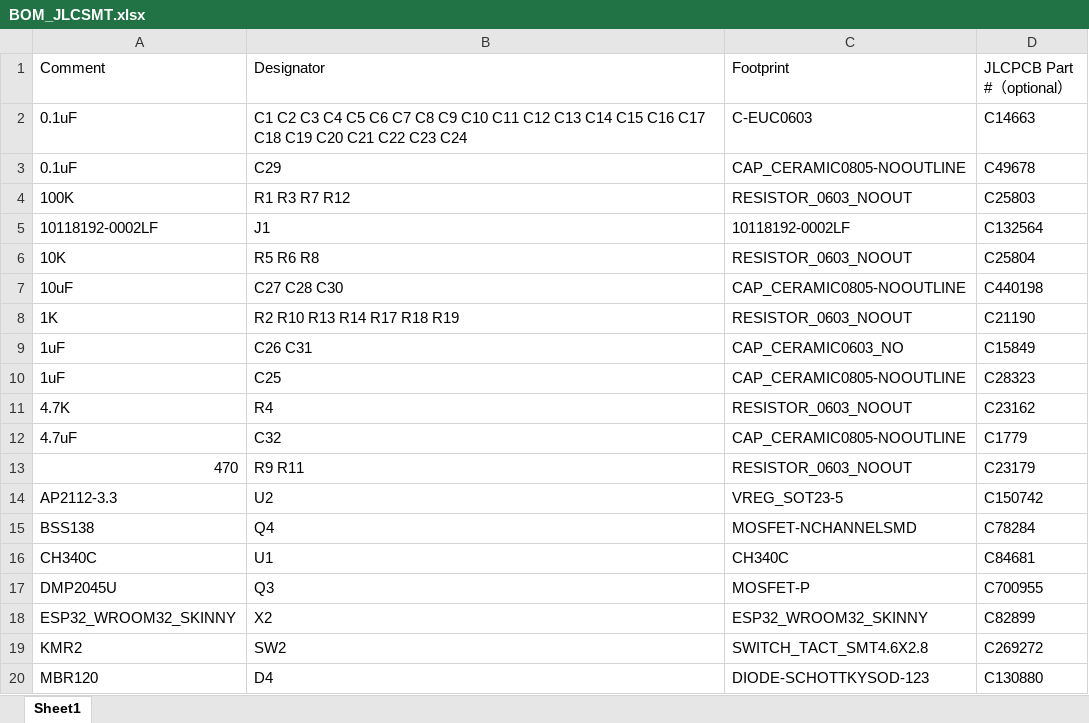
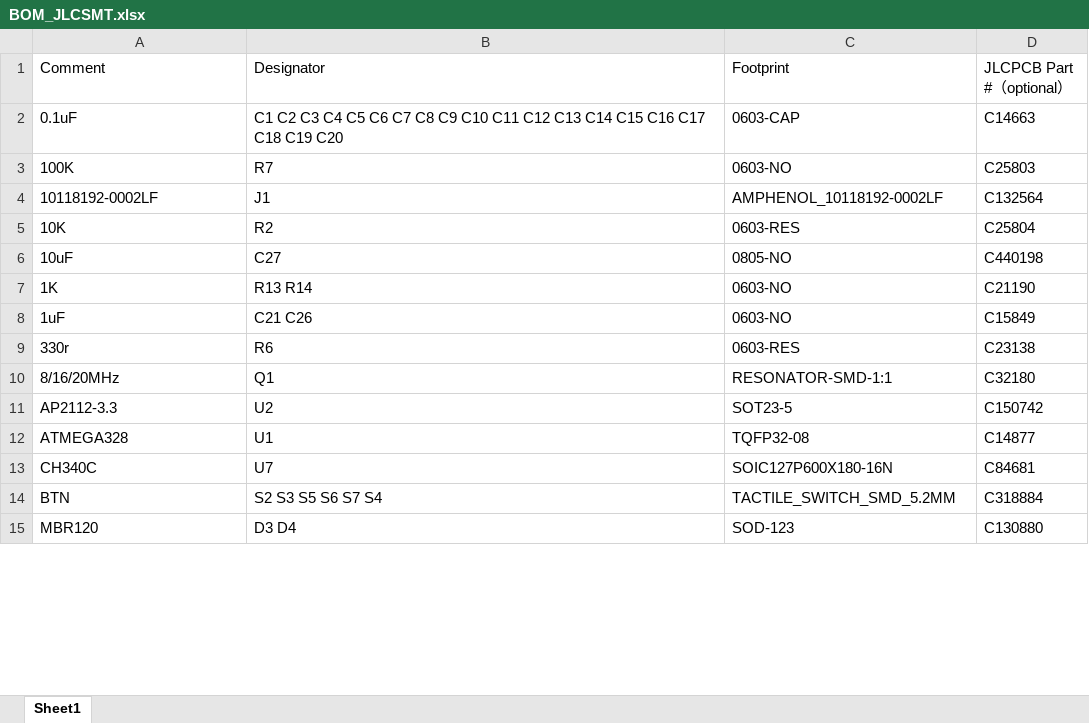
Before and after one commit to nsec/nsec-badge, an Excel workbook: hw/2022/badge/prod/V3j/BOM_JLCSMT.xlsx, sheet Sheet1, drawn as a sheet; only a part is shown; values as stored, in another font and other column widths than the file's, no cell formats; removed rows and columns are numbered as before the commit, all else as after; the diff covers the shown part only; the diff names each change by its address in the sheet, - before the commit and + after, or states it on an @@ line.

Commit message:
Created gerbers
- changed some footprint to only have 0.1uF at 0603 (removed 0805)
- created gerbers and pick-n-place files for JLCPCB

```diff
--- a/hw/2022/badge/prod/V3j/BOM_JLCSMT.xlsx (sheet Sheet1)
+++ b/hw/2022/badge/prod/V3j/BOM_JLCSMT.xlsx (sheet Sheet1)
-B2 (Designator): …C19 C20 C21 C22 C23 C24
+B2 (Designator): …C19 C20
-C2 (Footprint): C-EUC0603
+C2 (Footprint): 0603-CAP
-row 3: 0.1uF | C29 | CAP_CERAMIC0805-NOOUTLINE | C49678
-B3 (Designator): R1 R3 R7 R12
+B3 (Designator): R7
-C3 (Footprint): RESISTOR_0603_NOOUT
+C3 (Footprint): 0603-NO
-C4 (Footprint): 10118192-0002LF
+C4 (Footprint): AMPHENOL_10118192-0002LF
-B5 (Designator): R5 R6 R8
+B5 (Designator): R2
-C5 (Footprint): RESISTOR_0603_NOOUT
+C5 (Footprint): 0603-RES
-B6 (Designator): C27 C28 C30
+B6 (Designator): C27
-C6 (Footprint): CAP_CERAMIC0805-NOOUTLINE
+C6 (Footprint): 0805-NO
-B7 (Designator): R2 R10 R13 R14 R17 R18 R19
+B7 (Designator): R13 R14
-C7 (Footprint): RESISTOR_0603_NOOUT
+C7 (Footprint): 0603-NO
-B8 (Designator): C26 C31
+B8 (Designator): C21 C26
-C8 (Footprint): CAP_CERAMIC0603_NO
+C8 (Footprint): 0603-NO
-row 10: 1uF | C25 | CAP_CERAMIC0805-NOOUTLINE | C28323
-row 11: 4.7K | R4 | RESISTOR_0603_NOOUT | C23162
-row 12: 4.7uF | C32 | CAP_CERAMIC0805-NOOUTLINE | C1779
-row 13: 470 | R9 R11 | RESISTOR_0603_NOOUT | C23179
+row 9: 330r | R6 | 0603-RES | C23138
+row 10: 8/16/20MHz | Q1 | RESONATOR-SMD-1:1 | C32180
-C11 (Footprint): VREG_SOT23-5
+C11 (Footprint): SOT23-5
-row 15: BSS138 | Q4 | MOSFET-NCHANNELSMD | C78284
-A12 (Comment): CH340C
+A12 (Comment): ATMEGA328
-C12 (Footprint): CH340C
+C12 (Footprint): TQFP32-08
-D12 (JLCPCB Part #（optional）): C84681
+D12 (JLCPCB Part #（optional）): C14877
-row 17: DMP2045U | Q3 | MOSFET-P | C700955
-row 18: ESP32_WROOM32_SKINNY | X2 | ESP32_WROOM32_SKINNY | C82899
-row 19: KMR2 | SW2 | SWITCH_TACT_SMT4.6X2.8 | C269272
+row 13: CH340C | U7 | SOIC127P600X180-16N | C84681
+row 14: BTN | S2 S3 S5 S6 S7 S4 | TACTILE_SWITCH_SMD_5.2MM | C318884
-B15 (Designator): D4
+B15 (Designator): D3 D4
-C15 (Footprint): DIODE-SCHOTTKYSOD-123
+C15 (Footprint): SOD-123
```
Also changed, not shown: 1 added row, 3 removed rows and 4 edited cells elsewhere in this sheet, cell formats, 56 other files.
